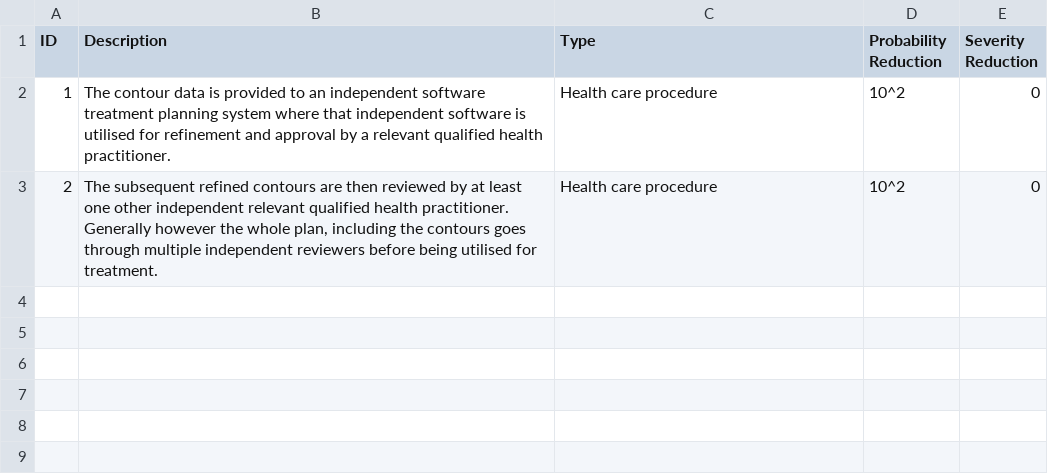
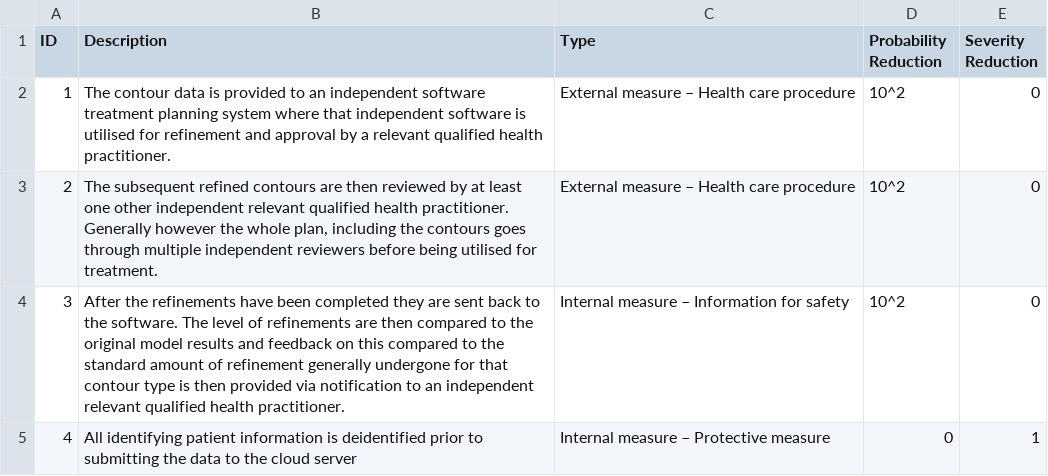
Before and after one commit to OpenSaMD/OpenSaMD, a CSV file: src/documents/drafts/risk-table-fmea/risk-control-measures.csv, drawn as a sheet.

```diff
--- a/src/documents/drafts/risk-table-fmea/risk-control-measures.csv
+++ b/src/documents/drafts/risk-table-fmea/risk-control-measures.csv
@@ -1,3 +1,5 @@
 ID,Description,Type,Probability Reduction,Severity Reduction
-1,The contour data is provided to an independent software treatment planning system where that independent software is utilised for refinement and approval by a relevant qualified health practitioner.,Health care procedure,10^2,0
-2,"The subsequent refined contours are then reviewed by at least one other independent relevant qualified health practitioner. Generally however the whole plan, including the contours goes through multiple independent reviewers before being utilised for treatment.",Health care procedure,10^2,0
+1,The contour data is provided to an independent software treatment planning system where that independent software is utilised for refinement and approval by a relevant qualified health practitioner.,External measure – Health care procedure,10^2,0
+2,"The subsequent refined contours are then reviewed by at least one other independent relevant qualified health practitioner. Generally however the whole plan, including the contours goes through multiple independent reviewers before being utilised for treatment.",External measure – Health care procedure,10^2,0
+3,After the refinements have been completed they are sent back to the software. The level of refinements are then compared to the original model results and feedback on this compared to the standard amount of refinement generally undergone for that contour type is then provided via notification to an independent relevant qualified health practitioner.,Internal measure – Information for safety,10^2,0
+4,All identifying patient information is deidentified prior to submitting the data to the cloud server,Internal measure – Protective measure,0,1
```
Also changed, not shown: src/documents/drafts/risk-table-fmea/hazards-and-analysis.csv, 9 other files.
